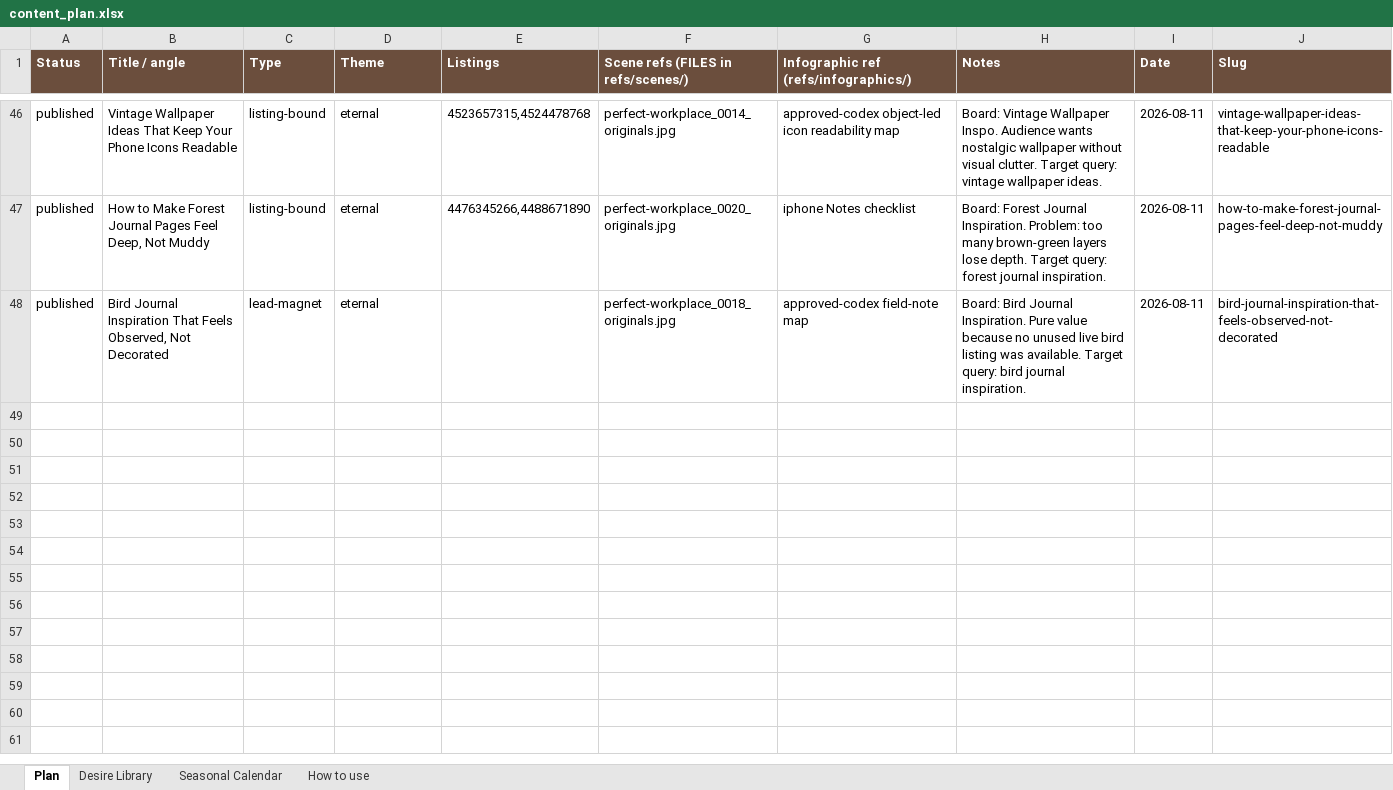
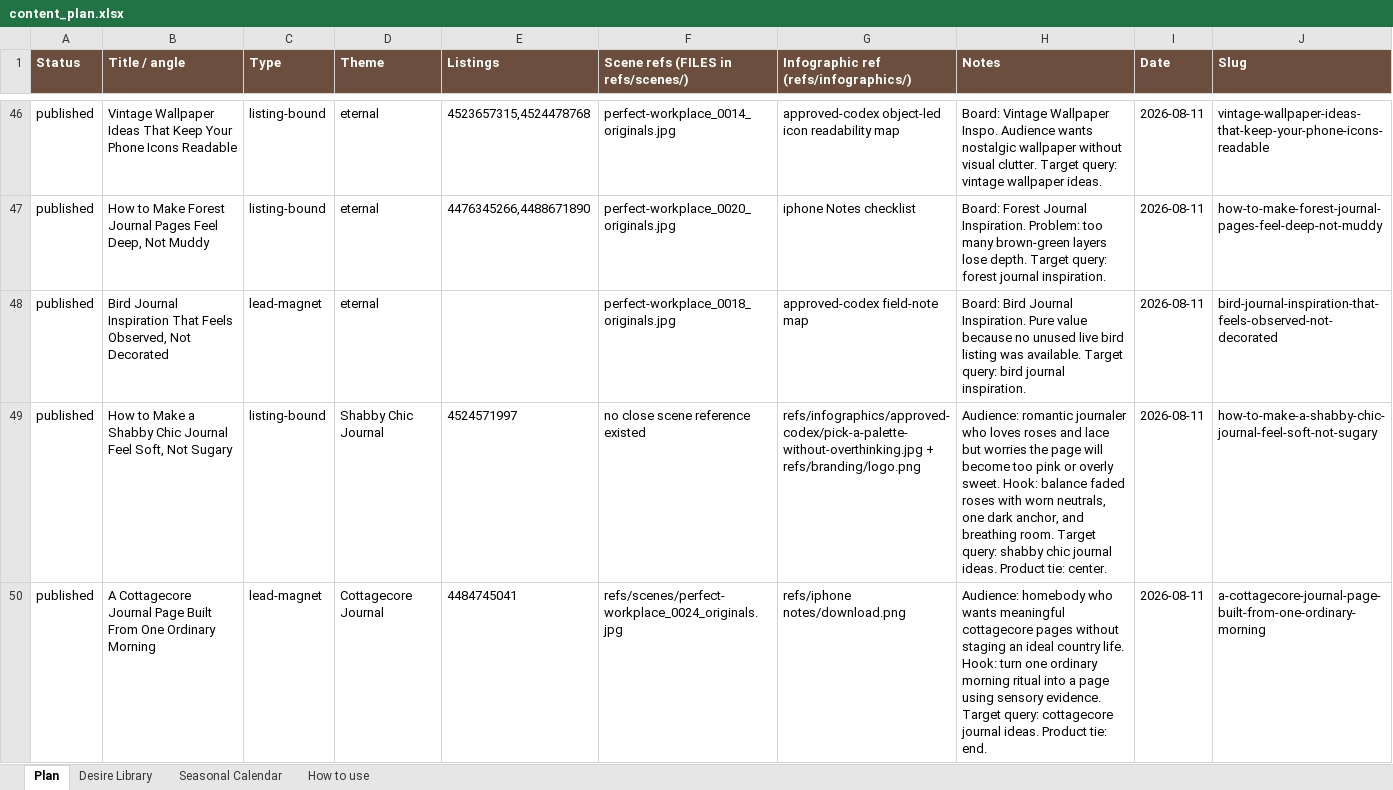
Before and after one commit to sentimentalicaetsy-spec/sentimentalica-site, an Excel workbook: content_plan.xlsx, sheet Plan, drawn as a sheet; only a part is shown, gaps mark what is left out; values as stored, in another font and other column widths than the file's, no borders; the diff covers the shown part only; the diff names each change by its address in the sheet, - before the commit and + after, or states it on an @@ line.

Commit message:
post: add four seasonal journal and wallpaper guides

```diff
--- a/content_plan.xlsx (sheet Plan)
+++ b/content_plan.xlsx (sheet Plan)
+row 49: published | How to Make a Shabby Chic Journal Feel Soft, Not Sugary | listing-bound | Shabby Chic Journal | 4524571997 | no close scene reference existed | refs/infographics/approved-codex/pick-a-palette-without-overthinking.jpg + refs/branding/logo.png | Audience: romantic journaler who loves roses and lace but worries the page will become too pink or overly sweet. Hook: balance faded roses with worn neutrals, one dark anchor, and breathing room. Target query: shabby chic journal ideas. Product tie: center. | 2026-08-11 | how-to-make-a-shabby-chic-journal-feel-soft-not-sugary
+row 50: published | A Cottagecore Journal Page Built From One Ordinary Morning | lead-magnet | Cottagecore Journal | 4484745041 | refs/scenes/perfect-workplace_0024_originals.jpg | refs/iphone notes/download.png | Audience: homebody who wants meaningful cottagecore pages without staging an ideal country life. Hook: turn one ordinary morning ritual into a page using sensory evidence. Target query: cottagecore journal ideas. Product tie: end. | 2026-08-11 | a-cottagecore-journal-page-built-from-one-ordinary-morning
```
Also changed, not shown: 2 added rows elsewhere in this sheet, 35 other files.
